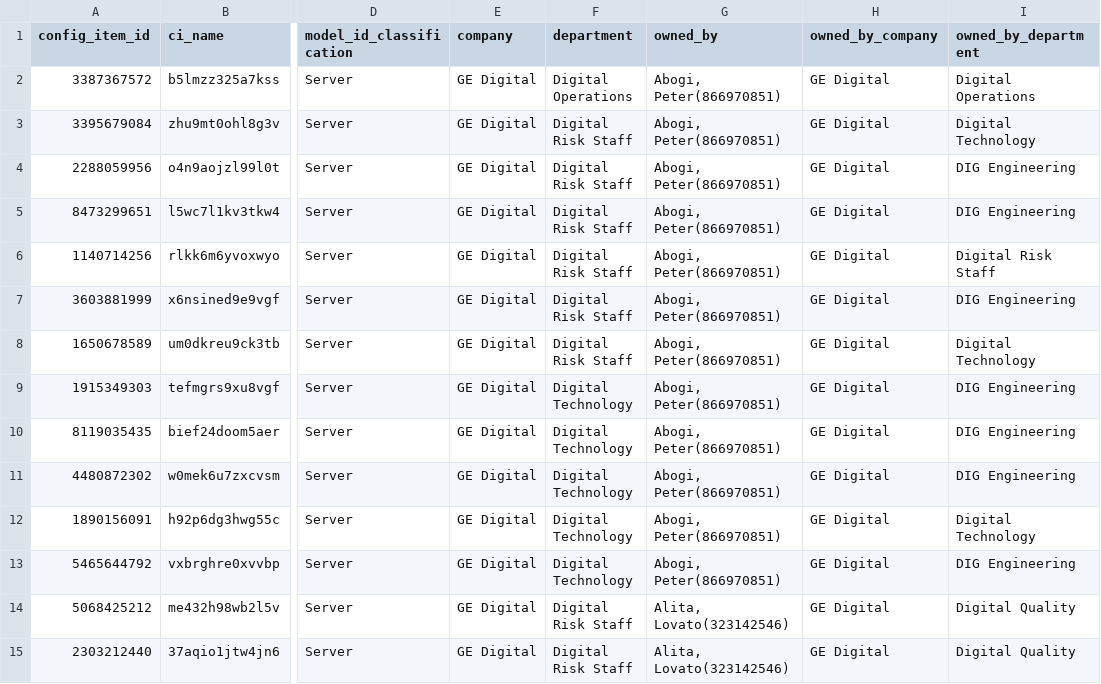
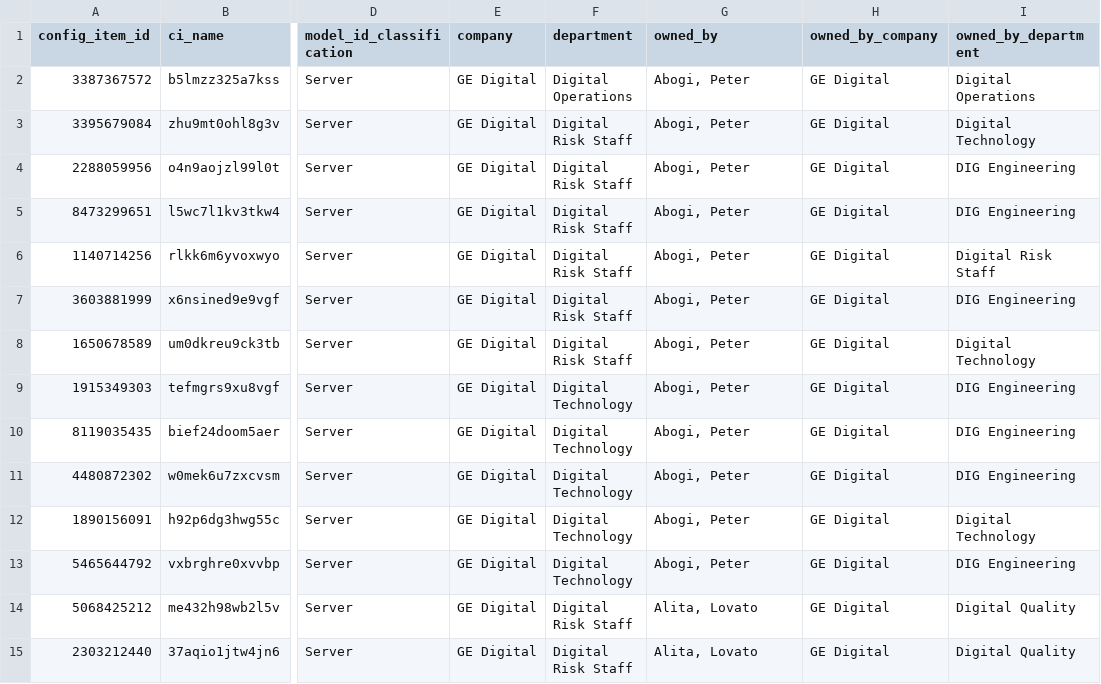
Before and after one commit to MiranEjerenwa/Mismatched-CIs, a CSV file: Docs/sampledataforfinalprojectCSV.csv, drawn as a sheet; only a part is shown, gaps mark what is left out; the diff covers the shown part only; the diff names each change by its address in the sheet, - before the commit and + after, or states it on an @@ line.

Commit message:
sample pie chart

```diff
--- a/Docs/sampledataforfinalprojectCSV.csv
+++ b/Docs/sampledataforfinalprojectCSV.csv
-G2:G13 (owned_by): Abogi, Peter(866970851)
+G2:G13 (owned_by): Abogi, Peter
-G14:G15 (owned_by): Alita, Lovato(323142546)
+G14:G15 (owned_by): Alita, Lovato
```
Also changed, not shown: 46 edited cells elsewhere in this file, 2 other files.
